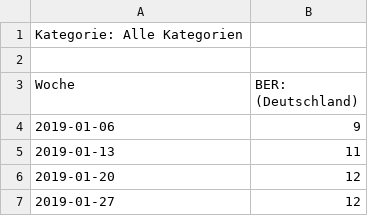
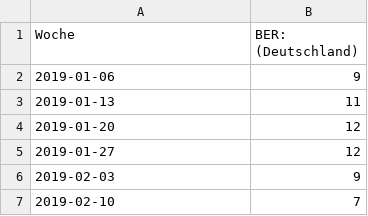
Before and after one commit to s-unger/infovis-map, a CSV file: data/keywords/BER.csv, drawn as a sheet; only a part is shown; the shorter side is filled out with more unchanged rows.

```diff
--- a/data/keywords/BER.csv
+++ b/data/keywords/BER.csv
@@ -1,3 +1 @@
-Kategorie: Alle Kategorien
-
 Woche,BER: (Deutschland)
```
Also changed, not shown: data/keywords/alkohol.csv, data/keywords/attila hildmann.csv, 19 other files.
